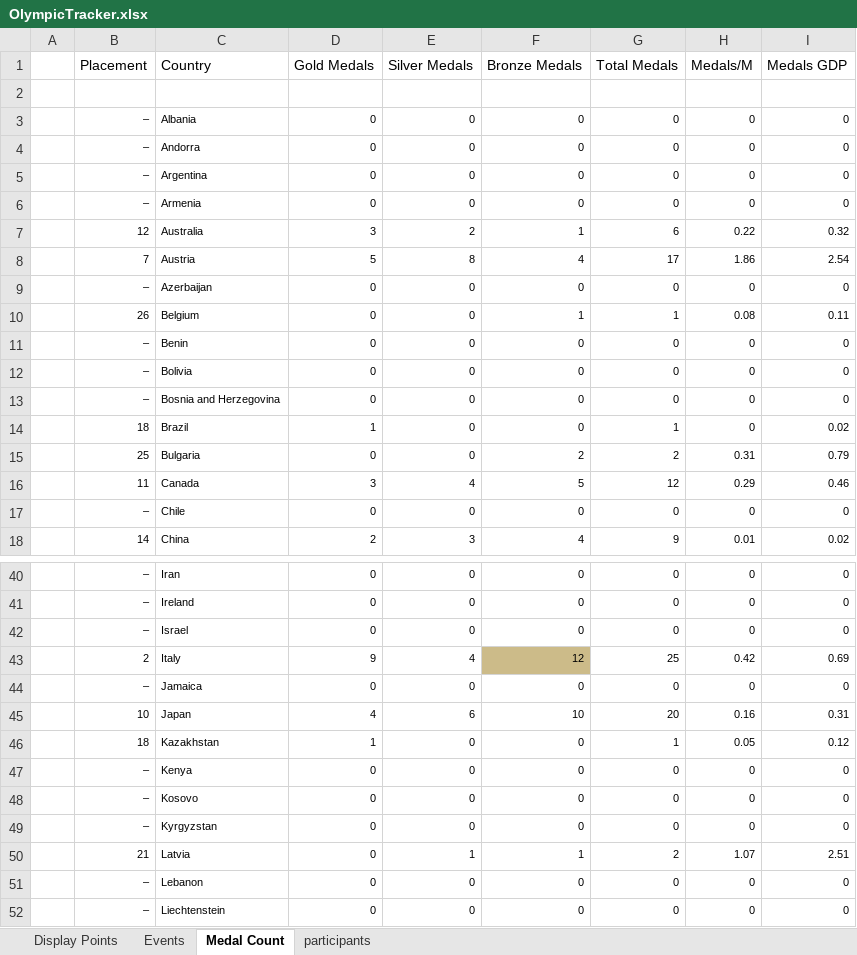
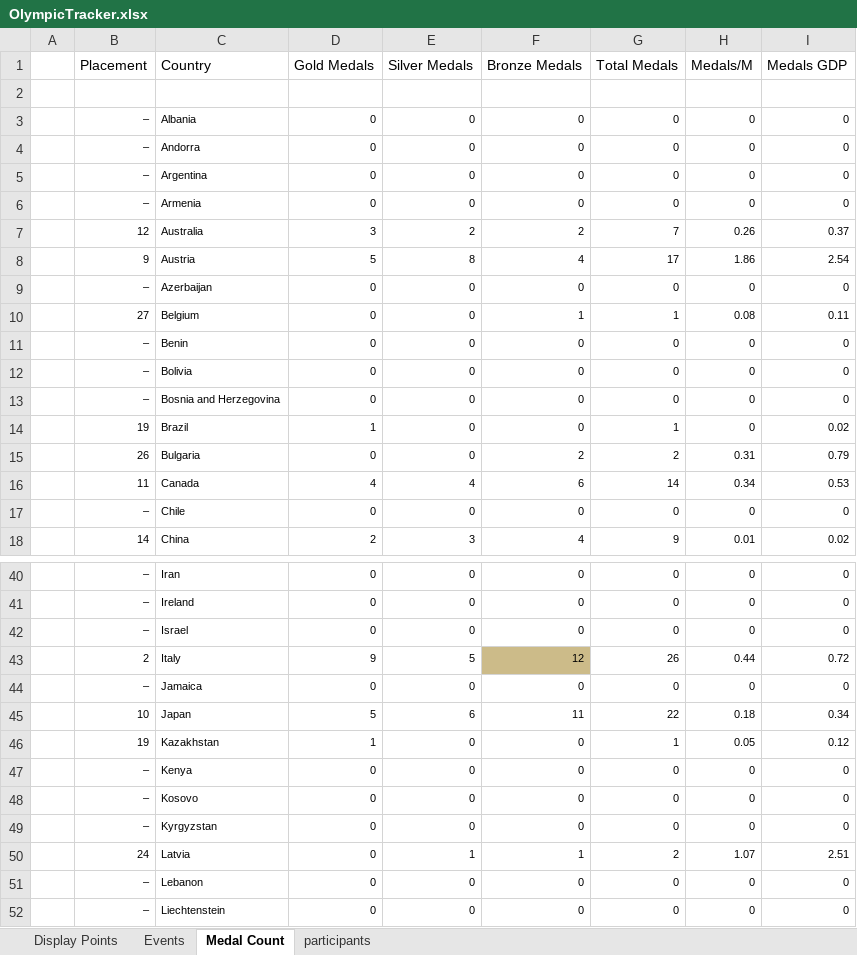
Before and after one commit to j-slack/Salary-Cap-Winter-Olympics-2026, an Excel workbook: OlympicTracker.xlsx, sheet Medal Count, drawn as a sheet; only a part is shown, gaps mark what is left out; values as stored, in another font and other column widths than the file's, no borders; the diff covers the shown part only; the diff names each change by its address in the sheet, - before the commit and + after, or states it on an @@ line.

```diff
--- a/OlympicTracker.xlsx (sheet Medal Count)
+++ b/OlympicTracker.xlsx (sheet Medal Count)
-F7 (Bronze Medals): 1
+F7 (Bronze Medals): 2
-G7 (Total Medals): 6
+G7 (Total Medals): 7
-H7 (Medals/M): 0.22
+H7 (Medals/M): 0.26
-I7 (Medals GDP): 0.32
+I7 (Medals GDP): 0.37
-B8 (Placement): 7
+B8 (Placement): 9
-B10 (Placement): 26
+B10 (Placement): 27
-B14 (Placement): 18
+B14 (Placement): 19
-B15 (Placement): 25
+B15 (Placement): 26
-D16 (Gold Medals): 3
+D16 (Gold Medals): 4
-F16 (Bronze Medals): 5
+F16 (Bronze Medals): 6
-G16 (Total Medals): 12
+G16 (Total Medals): 14
-H16 (Medals/M): 0.29
+H16 (Medals/M): 0.34
-I16 (Medals GDP): 0.46
+I16 (Medals GDP): 0.53
-E43 (Silver Medals): 4
+E43 (Silver Medals): 5
-G43 (Total Medals): 25
+G43 (Total Medals): 26
-H43 (Medals/M): 0.42
+H43 (Medals/M): 0.44
-I43 (Medals GDP): 0.69
+I43 (Medals GDP): 0.72
-D45 (Gold Medals): 4
+D45 (Gold Medals): 5
-F45 (Bronze Medals): 10
+F45 (Bronze Medals): 11
-G45 (Total Medals): 20
+G45 (Total Medals): 22
-H45 (Medals/M): 0.16
+H45 (Medals/M): 0.18
-I45 (Medals GDP): 0.31
+I45 (Medals GDP): 0.34
-B46 (Placement): 18
+B46 (Placement): 19
-B50 (Placement): 21
+B50 (Placement): 24
```
Also changed, not shown: 55 edited cells elsewhere in this sheet, sheet Events, sheet Display Points.
